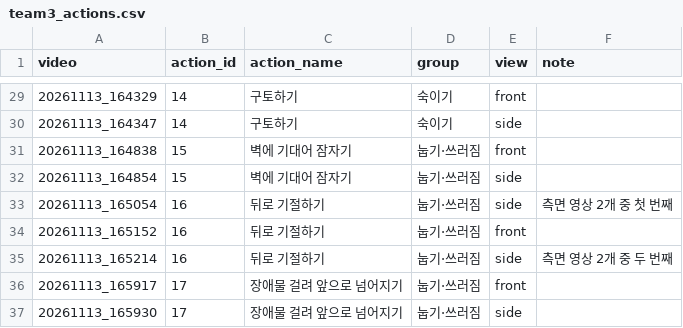
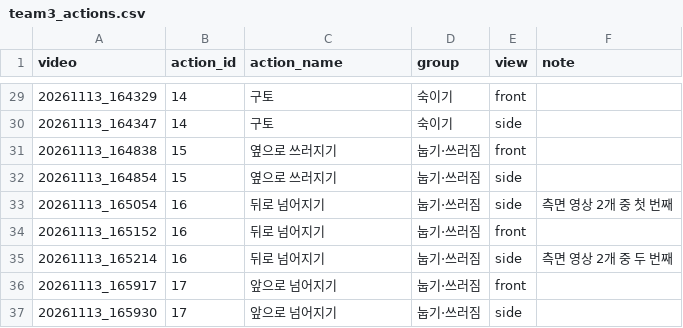
Before and after one commit to ariuck/subject10_pose_action, a CSV file: configs/team3_actions.csv, drawn as a sheet; only a part is shown, gaps mark what is left out; the diff covers the shown part only.

```diff
--- a/configs/team3_actions.csv
+++ b/configs/team3_actions.csv
@@ -29,9 +29,9 @@ video,action_id,action_name,group,view,note
-20261113_164329,14,구토하기,숙이기,front,
-20261113_164347,14,구토하기,숙이기,side,
-20261113_164838,15,벽에 기대어 잠자기,눕기·쓰러짐,front,
-20261113_164854,15,벽에 기대어 잠자기,눕기·쓰러짐,side,
-20261113_165054,16,뒤로 기절하기,눕기·쓰러짐,side,측면 영상 2개 중 첫 번째
-20261113_165152,16,뒤로 기절하기,눕기·쓰러짐,front,
-20261113_165214,16,뒤로 기절하기,눕기·쓰러짐,side,측면 영상 2개 중 두 번째
-20261113_165917,17,장애물 걸려 앞으로 넘어지기,눕기·쓰러짐,front,
-20261113_165930,17,장애물 걸려 앞으로 넘어지기,눕기·쓰러짐,side,
+20261113_164329,14,구토,숙이기,front,
+20261113_164347,14,구토,숙이기,side,
+20261113_164838,15,옆으로 쓰러지기,눕기·쓰러짐,front,
+20261113_164854,15,옆으로 쓰러지기,눕기·쓰러짐,side,
+20261113_165054,16,뒤로 넘어지기,눕기·쓰러짐,side,측면 영상 2개 중 첫 번째
+20261113_165152,16,뒤로 넘어지기,눕기·쓰러짐,front,
+20261113_165214,16,뒤로 넘어지기,눕기·쓰러짐,side,측면 영상 2개 중 두 번째
+20261113_165917,17,앞으로 넘어지기,눕기·쓰러짐,front,
+20261113_165930,17,앞으로 넘어지기,눕기·쓰러짐,side,
```
Also changed, not shown: 27 edited cells elsewhere in this file, configs/day04_challenge_actions.csv, 15 other files.
